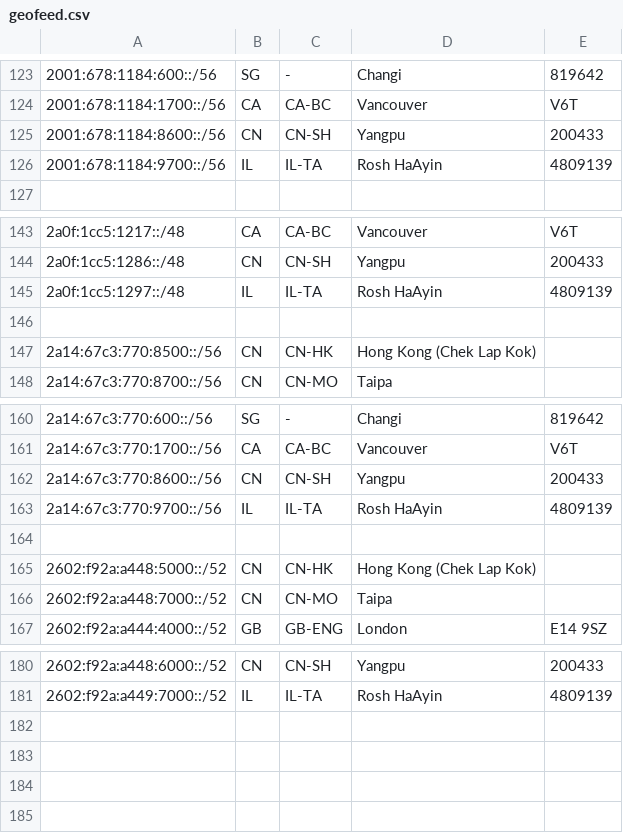
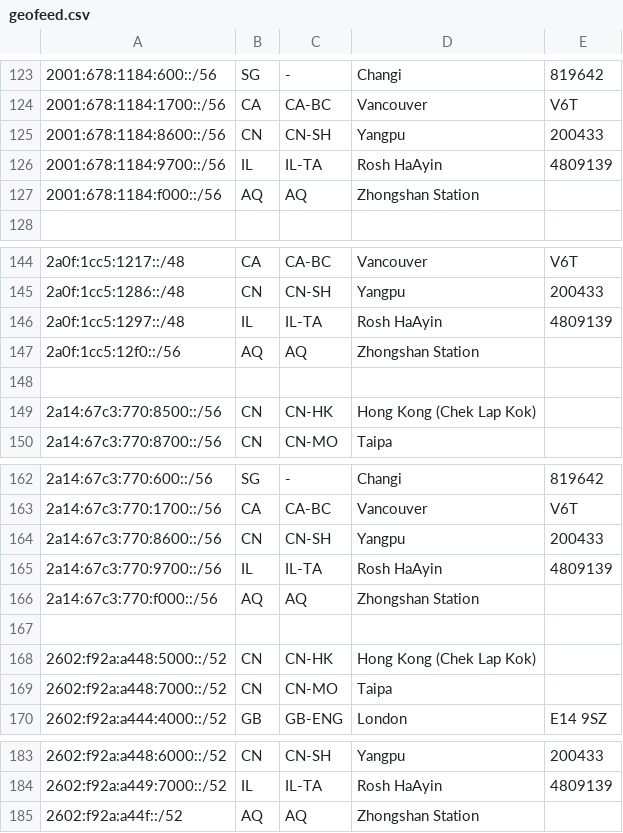
Before and after one commit to tianshome/geofeed, a CSV file: geofeed.csv, drawn as a sheet; only a part is shown, gaps mark what is left out.

```diff
--- a/geofeed.csv
+++ b/geofeed.csv
@@ -126,2 +126,3 @@
 2001:678:1184:9700::/56,IL,IL-TA,Rosh HaAyin,4809139
+2001:678:1184:f000::/56,AQ,AQ,Zhongshan Station,
 
@@ -145,2 +146,3 @@
 2a0f:1cc5:1297::/48,IL,IL-TA,Rosh HaAyin,4809139
+2a0f:1cc5:12f0::/56,AQ,AQ,Zhongshan Station,
 
@@ -163,2 +165,3 @@
 2a14:67c3:770:9700::/56,IL,IL-TA,Rosh HaAyin,4809139
+2a14:67c3:770:f000::/56,AQ,AQ,Zhongshan Station,
 
@@ -181 +184,2 @@
 2602:f92a:a449:7000::/52,IL,IL-TA,Rosh HaAyin,4809139
+2602:f92a:a44f::/52,AQ,AQ,Zhongshan Station,
```
Also changed, not shown: geofeed_large.csv.
